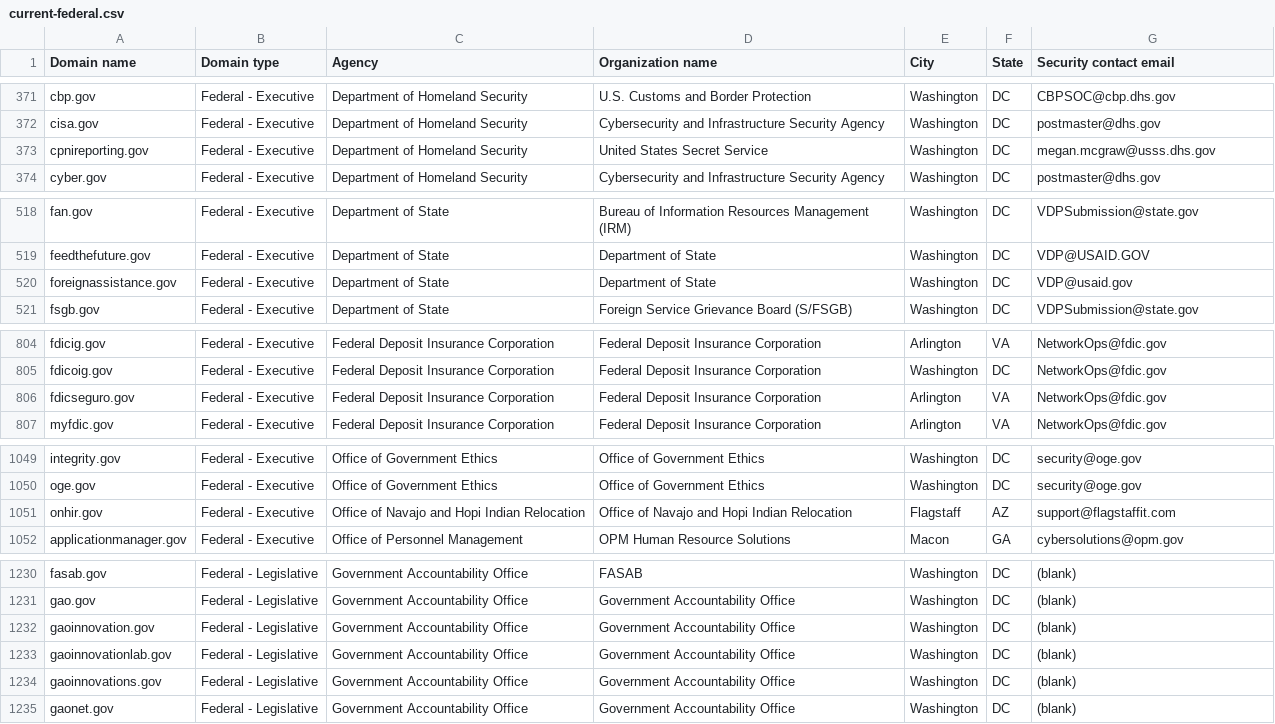
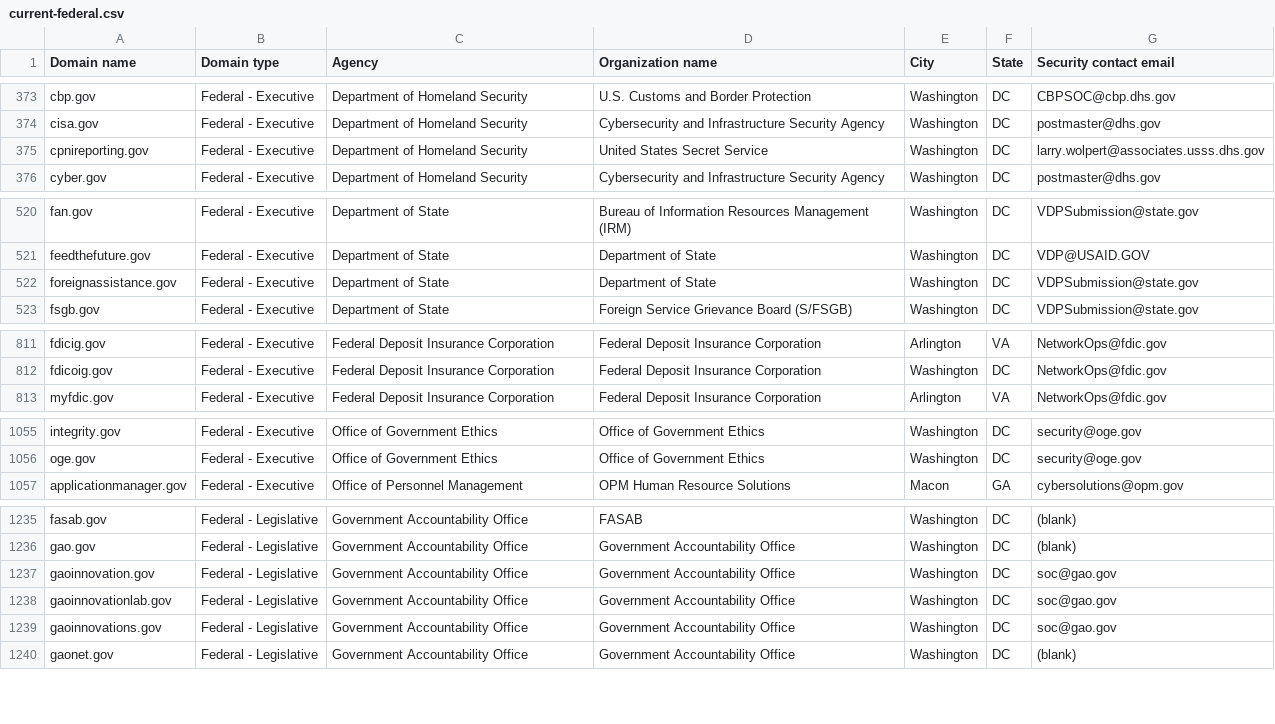
Before and after one commit to h-m-f-t/dotgov-data-staging, a CSV file: current-federal.csv, drawn as a sheet; only a part is shown, gaps mark what is left out; the diff covers the shown part only.

Commit message:
Flat: latest data (2025-11-18T06:39:45.244Z) {   "date": "2025-11-18T06:39:45.244Z",   "files": [     {       "name": "current-federal.csv",       "deltaBytes": 537,       "source": "https://getgov-staging.app.cloud.gov/api/v1/get-report/current-federal"     },     {       "name": "current-full.csv",       "deltaBytes": 15722,       "source": "https://getgov-staging.app.cloud.gov/api/v1/get-report/current-full"     }   ] }

```diff
--- a/current-federal.csv
+++ b/current-federal.csv
@@ -372,3 +374,3 @@ cbp.gov,Federal - Executive,Department of Homeland Security,U.S. Customs and Bor
 cisa.gov,Federal - Executive,Department of Homeland Security,Cybersecurity and Infrastructure Security Agency,Washington,DC,postmaster@dhs.gov
-cpnireporting.gov,Federal - Executive,Department of Homeland Security,United States Secret Service,Washington,DC,megan.mcgraw@usss.dhs.gov
+cpnireporting.gov,Federal - Executive,Department of Homeland Security,United States Secret Service,Washington,DC,larry.wolpert@associates.usss.dhs.gov
 cyber.gov,Federal - Executive,Department of Homeland Security,Cybersecurity and Infrastructure Security Agency,Washington,DC,postmaster@dhs.gov
@@ -519,3 +521,3 @@ fan.gov,Federal - Executive,Department of State,Bureau of Information Resources
 feedthefuture.gov,Federal - Executive,Department of State,Department of State,Washington,DC,VDP@USAID.GOV
-foreignassistance.gov,Federal - Executive,Department of State,Department of State,Washington,DC,VDP@usaid.gov
+foreignassistance.gov,Federal - Executive,Department of State,Department of State,Washington,DC,VDPSubmission@state.gov
 fsgb.gov,Federal - Executive,Department of State,Foreign Service Grievance Board (S/FSGB),Washington,DC,VDPSubmission@state.gov
@@ -805,3 +812,2 @@ fdicig.gov,Federal - Executive,Federal Deposit Insurance Corporation,Federal Dep
 fdicoig.gov,Federal - Executive,Federal Deposit Insurance Corporation,Federal Deposit Insurance Corporation,Washington,DC,NetworkOps@fdic.gov
-fdicseguro.gov,Federal - Executive,Federal Deposit Insurance Corporation,Federal Deposit Insurance Corporation,Arlington,VA,NetworkOps@fdic.gov
 myfdic.gov,Federal - Executive,Federal Deposit Insurance Corporation,Federal Deposit Insurance Corporation,Arlington,VA,NetworkOps@fdic.gov
@@ -1050,3 +1056,2 @@ integrity.gov,Federal - Executive,Office of Government Ethics,Office of Governme
 oge.gov,Federal - Executive,Office of Government Ethics,Office of Government Ethics,Washington,DC,security@oge.gov
-onhir.gov,Federal - Executive,Office of Navajo and Hopi Indian Relocation,Office of Navajo and Hopi Indian Relocation,Flagstaff,AZ,support@flagstaffit.com
 applicationmanager.gov,Federal - Executive,Office of Personnel Management,OPM Human Resource Solutions,Macon,GA,cybersolutions@opm.gov
@@ -1231,5 +1236,5 @@ fasab.gov,Federal - Legislative,Government Accountability Office,FASAB,Washingto
 gao.gov,Federal - Legislative,Government Accountability Office,Government Accountability Office,Washington,DC,(blank)
-gaoinnovation.gov,Federal - Legislative,Government Accountability Office,Government Accountability Office,Washington,DC,(blank)
-gaoinnovationlab.gov,Federal - Legislative,Government Accountability Office,Government Accountability Office,Washington,DC,(blank)
-gaoinnovations.gov,Federal - Legislative,Government Accountability Office,Government Accountability Office,Washington,DC,(blank)
+gaoinnovation.gov,Federal - Legislative,Government Accountability Office,Government Accountability Office,Washington,DC,soc@gao.gov
+gaoinnovationlab.gov,Federal - Legislative,Government Accountability Office,Government Accountability Office,Washington,DC,soc@gao.gov
+gaoinnovations.gov,Federal - Legislative,Government Accountability Office,Government Accountability Office,Washington,DC,soc@gao.gov
 gaonet.gov,Federal - Legislative,Government Accountability Office,Government Accountability Office,Washington,DC,(blank)
```
Also changed, not shown: 7 added rows and 1 edited cell elsewhere in this file, 1 other file.
